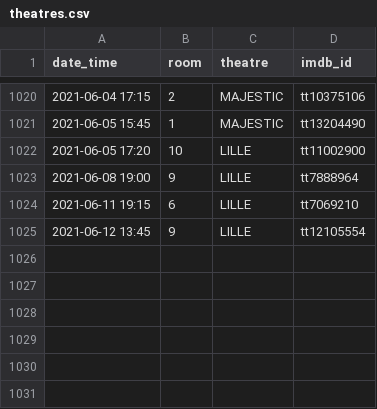
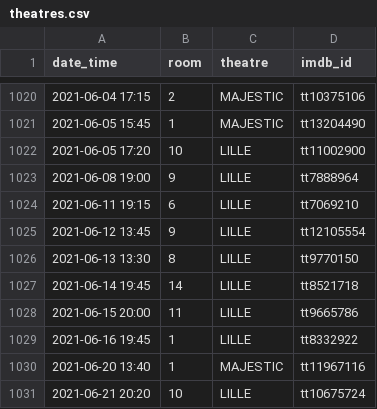
Before and after one commit to mcanouil/imdb_ratings, a CSV file: data/theatres.csv, drawn as a sheet; only a part is shown, gaps mark what is left out.

Commit message:
Update theatres.csv

```diff
--- a/data/theatres.csv
+++ b/data/theatres.csv
@@ -1025 +1025,7 @@ date_time,room,theatre,imdb_id
 2021-06-12 13:45,9,LILLE,tt12105554
+2021-06-13 13:30,8,LILLE,tt9770150
+2021-06-14 19:45,14,LILLE,tt8521718
+2021-06-15 20:00,11,LILLE,tt9665786
+2021-06-16 19:45,1,LILLE,tt8332922
+2021-06-20 13:40,1,MAJESTIC,tt11967116
+2021-06-21 20:20,10,LILLE,tt10675724
```
